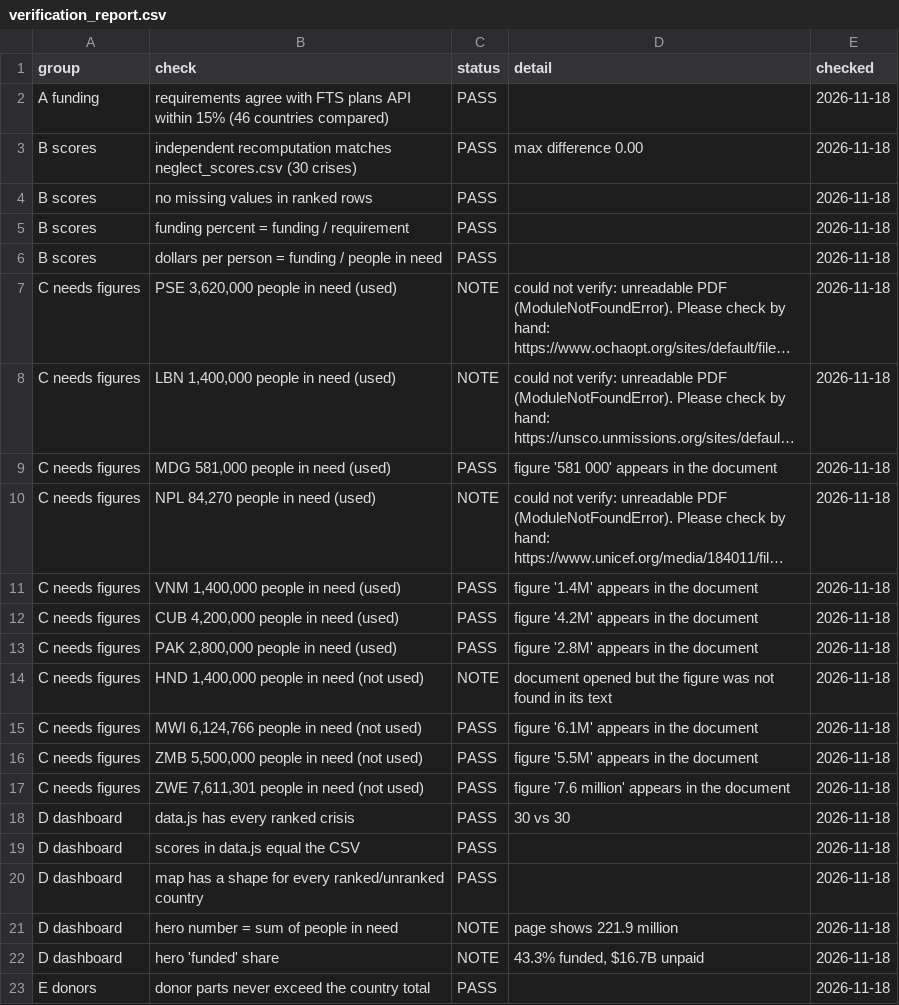
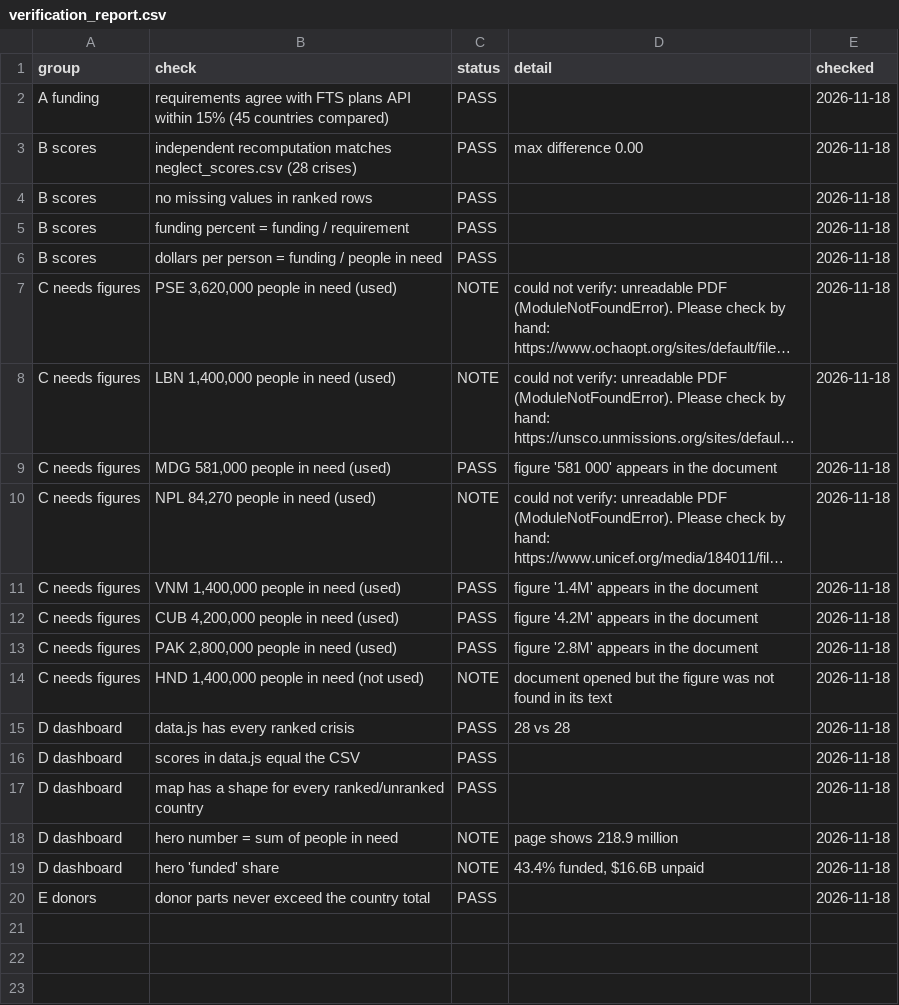
Before and after one commit to elicuya1/AidGap, a CSV file: data/reference/verification_report.csv, drawn as a sheet; long unchanged cells end in ….

```diff
--- a/data/reference/verification_report.csv
+++ b/data/reference/verification_report.csv
@@ -1,4 +1,4 @@
 group,check,status,detail,checked
-A funding,requirements agree with FTS plans API within 15% (46 countries compared),PASS,,2026-11-18
-B scores,independent recomputation matches neglect_scores.csv (30 crises),PASS,max difference 0.00,2026-11-18
+A funding,requirements agree with FTS plans API within 15% (45 countries compared),PASS,,2026-11-18
+B scores,independent recomputation matches neglect_scores.csv (28 crises),PASS,max difference 0.00,2026-11-18
 B scores,no missing values in ranked rows,PASS,,2026-11-18
@@ -14,10 +14,7 @@ C needs figures,"PAK 2,800,000 people in need (used)",PASS,figure '2.8M' appears
 C needs figures,"HND 1,400,000 people in need (not used)",NOTE,document opened but the figure was not found in its text,2026-11-18
-C needs figures,"MWI 6,124,766 people in need (not used)",PASS,figure '6.1M' appears in the document,2026-11-18
-C needs figures,"ZMB 5,500,000 people in need (not used)",PASS,figure '5.5M' appears in the document,2026-11-18
-C needs figures,"ZWE 7,611,301 people in need (not used)",PASS,figure '7.6 million' appears in the document,2026-11-18
-D dashboard,data.js has every ranked crisis,PASS,30 vs 30,2026-11-18
+D dashboard,data.js has every ranked crisis,PASS,28 vs 28,2026-11-18
 D dashboard,scores in data.js equal the CSV,PASS,,2026-11-18
 D dashboard,map has a shape for every ranked/unranked country,PASS,,2026-11-18
-D dashboard,hero number = sum of people in need,NOTE,page shows 221.9 million,2026-11-18
-D dashboard,hero 'funded' share,NOTE,"43.3% funded, $16.7B unpaid",2026-11-18
+D dashboard,hero number = sum of people in need,NOTE,page shows 218.9 million,2026-11-18
+D dashboard,hero 'funded' share,NOTE,"43.4% funded, $16.6B unpaid",2026-11-18
 E donors,donor parts never exceed the country total,PASS,,2026-11-18
```
Also changed, not shown: data/reference/manual_pin.csv, 5 other files.
